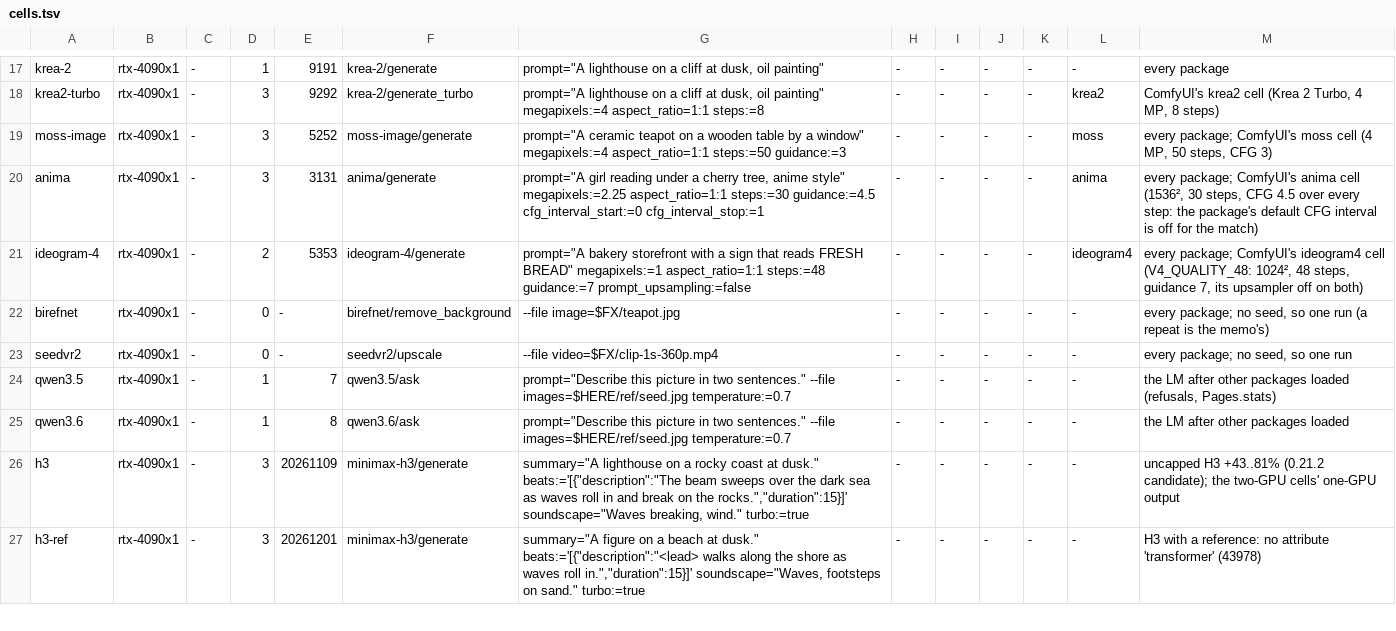
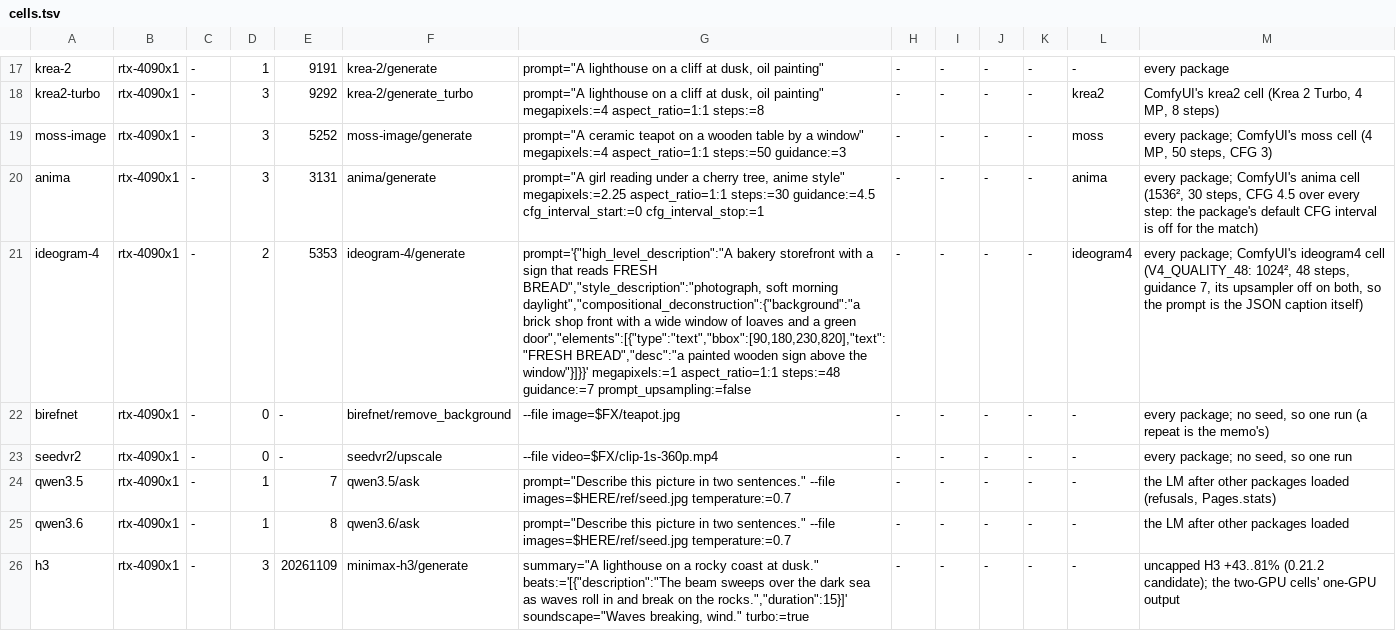
Before and after one commit to cozy-creator/cozy-creator, a TSV file: release-gate/suites/bench/cells.tsv, drawn as a sheet; only a part is shown, gaps mark what is left out; the shorter side is filled out with more unchanged rows; the diff names each change by its address in the sheet, - before the commit and + after, or states it on an @@ line.

```diff
--- a/release-gate/suites/bench/cells.tsv
+++ b/release-gate/suites/bench/cells.tsv
-G21: prompt="A bakery storefront with a sign that reads FRESH BREAD" megapixels:=1 aspect_ratio=1:1…
+G21: prompt='{"high_level_description":"A bakery storefront with a sign that reads FRESH BREAD","style_description":"photograph, soft morning daylight","compositional_deconstruction":{"background":"a brick shop front with a wide window of loaves and a green door","elements":[{"type":"text","bbox":[90,180,230,820],"text":"FRESH BREAD","desc":"a painted wooden sign above the window"}]}}' megapixels:=1 aspect_ratio=1:1…
-M21: …off on both)
+M21: …off on both, so the prompt is the JSON caption itself)
```
Also changed, not shown: 2 other files.
